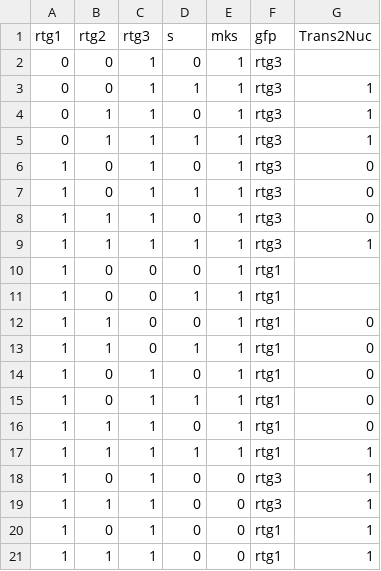
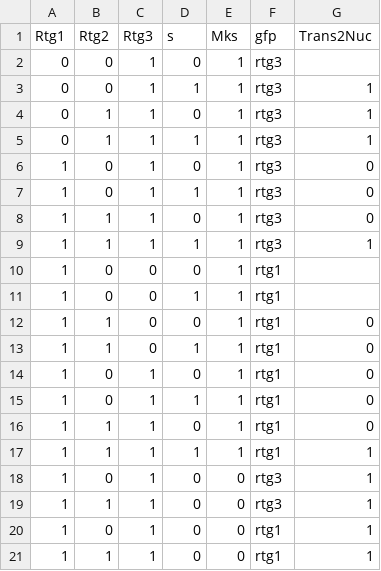
Before and after one commit to stevengogogo/RetroSignalModel.jl, a CSV file: src/data/boolean_table_RTG13.csv, drawn as a sheet.

```diff
--- a/src/data/boolean_table_RTG13.csv
+++ b/src/data/boolean_table_RTG13.csv
@@ -1,2 +1,2 @@
-rtg1,rtg2,rtg3,s,mks,gfp,Trans2Nuc
+Rtg1,Rtg2,Rtg3,s,Mks,gfp,Trans2Nuc
 0,0,1,0,1,rtg3,
```
Also changed, not shown: 6 other files.
